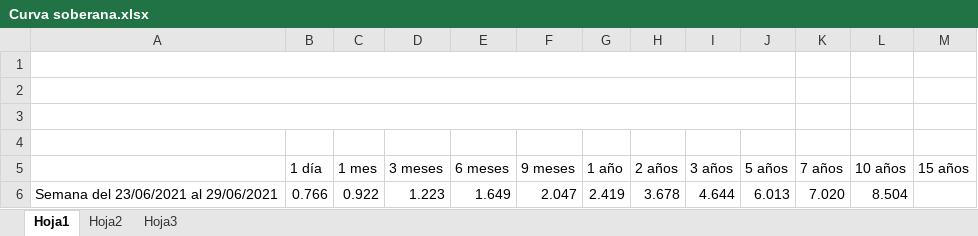
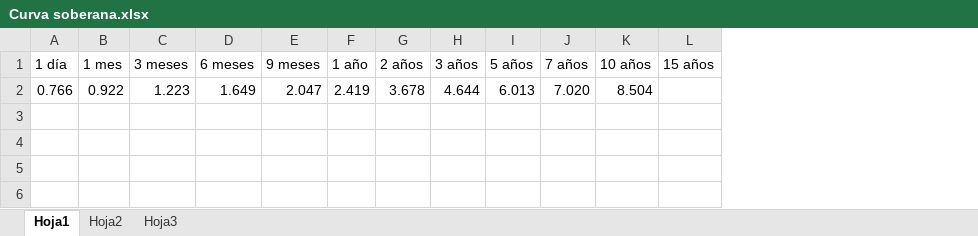
Before and after one commit to Afr063426/Laboratorio-3, an Excel workbook: Curva soberana.xlsx, sheet Hoja1, drawn as a sheet; values as stored, in another font and other column widths than the file's, no borders; removed rows and columns are numbered as before the commit, all else as after; the diff names each change by its address in the sheet, - before the commit and + after, or states it on an @@ line.

Commit message:
Importante!!!! Descargar el documento del BCCR ya que se a eliminado una columna que nos iba dar problemas

```diff
--- a/Curva soberana.xlsx (sheet Hoja1)
+++ b/Curva soberana.xlsx (sheet Hoja1)
-column A, row 6: Semana del 23/06/2021 al 29/06/2021
-row 1: (empty)
-row 2: (empty)
-row 3: (empty)
-row 4: (empty)
```
Also changed, not shown: 1 other file.
